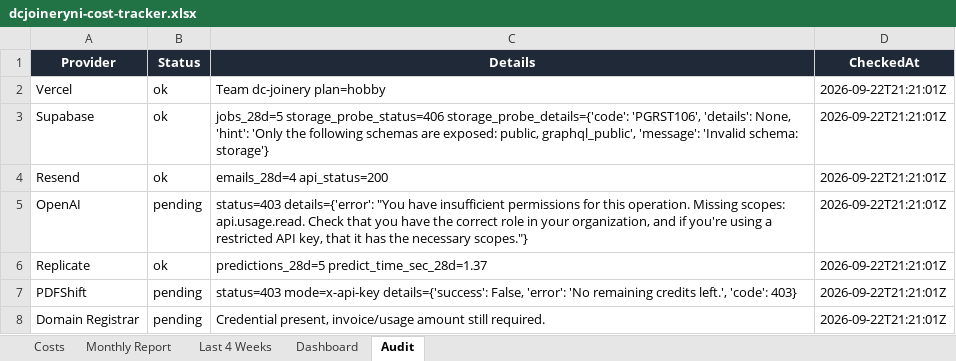
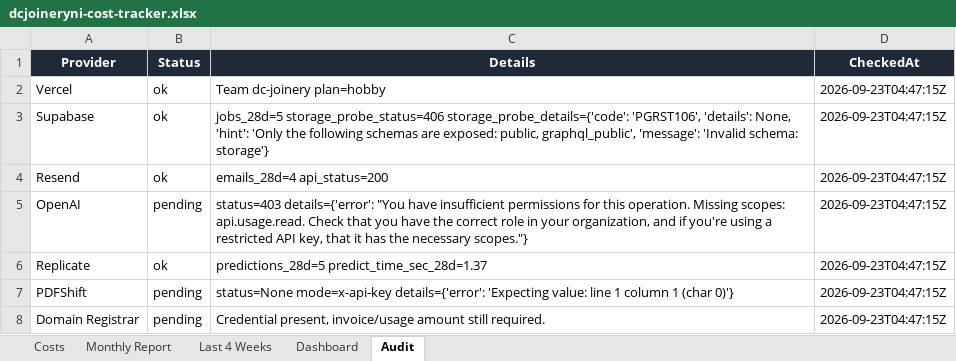
Before and after one commit to widniewski-ux/dc-joinery, an Excel workbook: ops/costs/dcjoineryni-cost-tracker.xlsx, sheet Audit, drawn as a sheet; values as stored, in another font and other column widths than the file's, no borders; the diff names each change by its address in the sheet, - before the commit and + after, or states it on an @@ line.

```diff
--- a/ops/costs/dcjoineryni-cost-tracker.xlsx (sheet Audit)
+++ b/ops/costs/dcjoineryni-cost-tracker.xlsx (sheet Audit)
-D2:D8 (CheckedAt): 2026-09-22T21:21:01Z
+D2:D8 (CheckedAt): 2026-09-23T04:47:15Z
-C7 (Details): status=403 mode=x-api-key details={'success': False, 'error': 'No remaining credits left.', 'code': 403}
+C7 (Details): status=None mode=x-api-key details={'error': 'Expecting value: line 1 column 1 (char 0)'}
```
Also changed, not shown: sheet Last 4 Weeks, sheet Costs, 1 other file.
